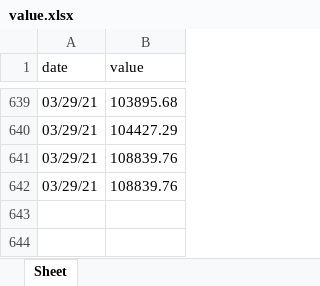
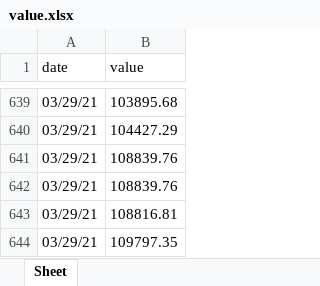
Before and after one commit to marketsupreme/crypto, an Excel workbook: value.xlsx, sheet Sheet, drawn as a sheet; only a part is shown, gaps mark what is left out; values as stored, in another font and other column widths than the file's, no borders; the diff names each change by its address in the sheet, - before the commit and + after, or states it on an @@ line.

```diff
--- a/value.xlsx (sheet Sheet)
+++ b/value.xlsx (sheet Sheet)
+row 643: 03/29/21 | 108816.81
+row 644: 03/29/21 | 109797.35
```
Also changed, not shown: 2 other files.
